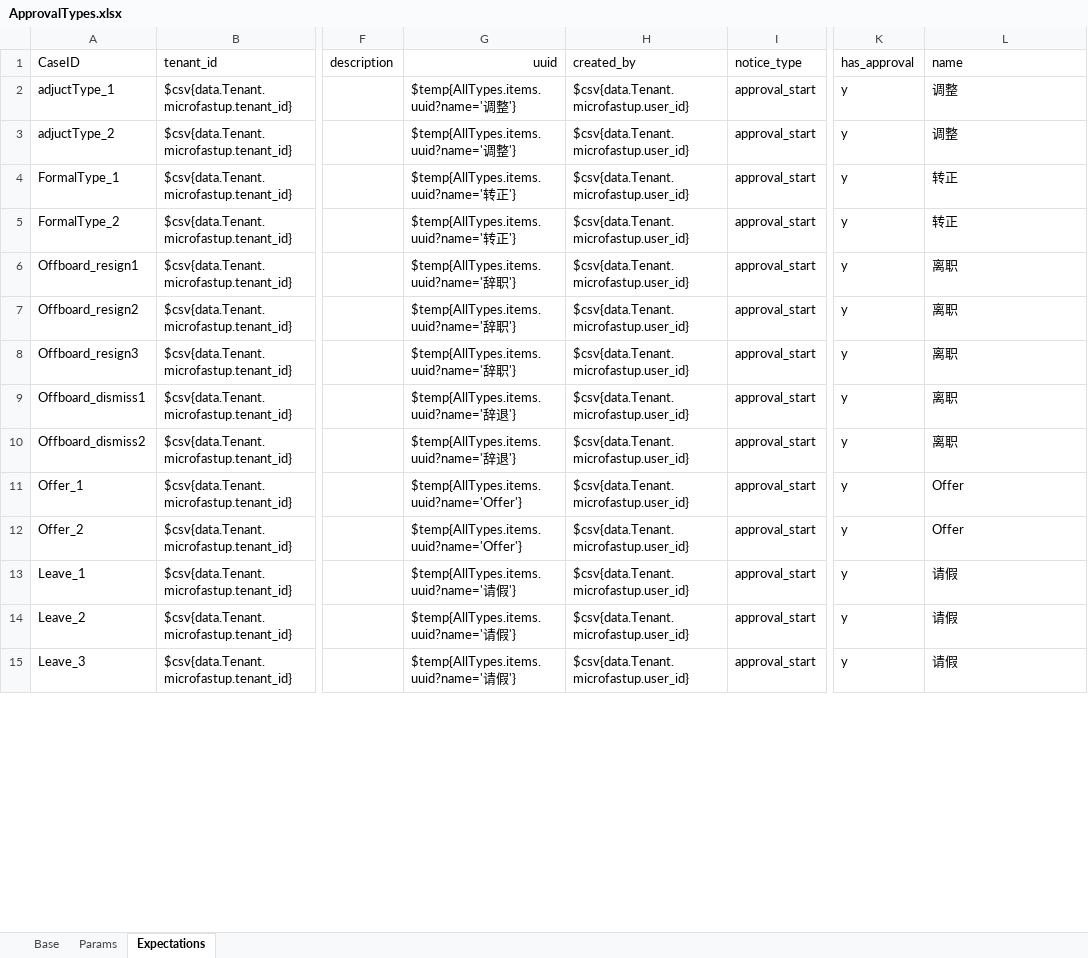
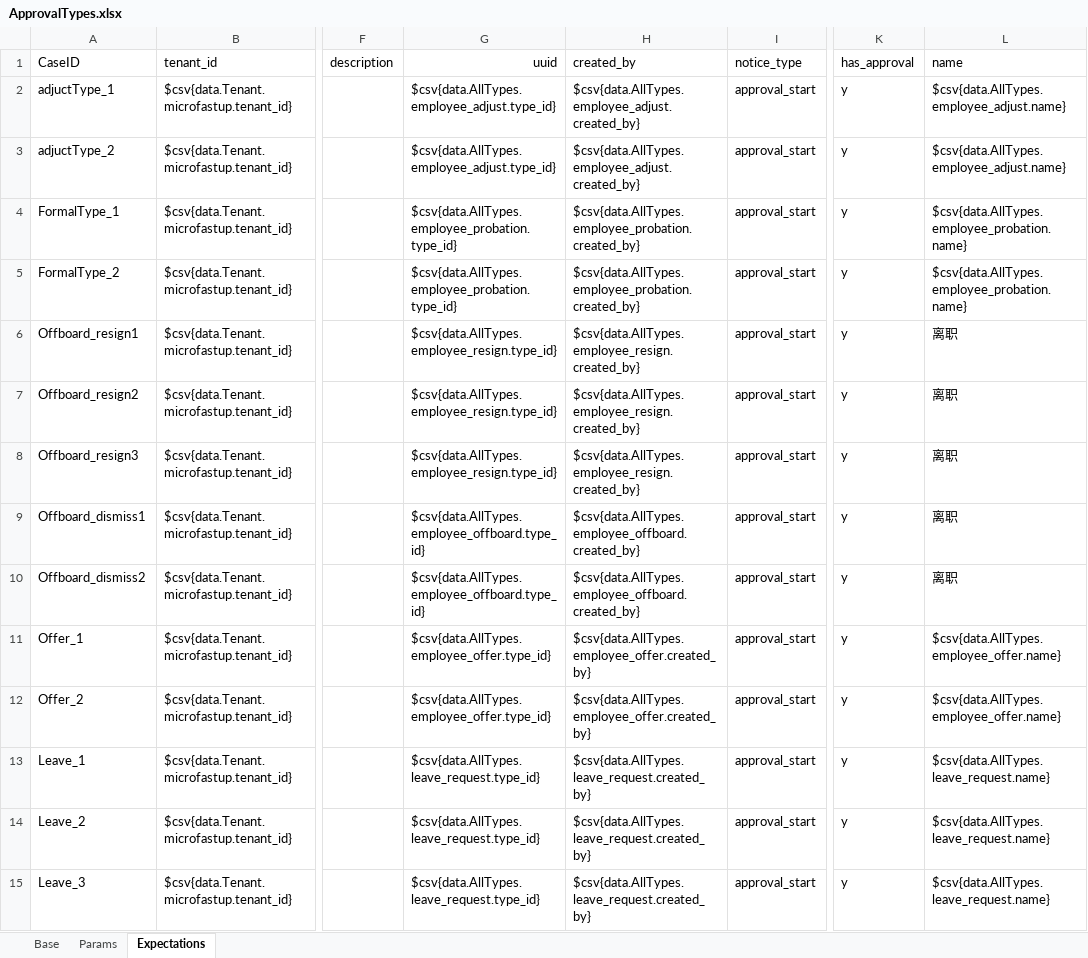
Before and after one commit to GuchenLanyue/QiFeiApi, an Excel workbook: sources/case/ApprovalTypes.xlsx, sheet Expectations, drawn as a sheet; only a part is shown, gaps mark what is left out; values as stored, in another font and other column widths than the file's, no borders; the diff covers the shown part only; the diff names each change by its address in the sheet, - before the commit and + after, or states it on an @@ line.

```diff
--- a/sources/case/ApprovalTypes.xlsx (sheet Expectations)
+++ b/sources/case/ApprovalTypes.xlsx (sheet Expectations)
-G2:G3 (uuid): $temp{AllTypes.items.uuid?name='调整'}
+G2:G3 (uuid): $csv{data.AllTypes.employee_adjust.type_id}
-H2:H3 (created_by): $csv{data.Tenant.microfastup.user_id}
+H2:H3 (created_by): $csv{data.AllTypes.employee_adjust.created_by}
-L2:L3 (name): 调整
+L2:L3 (name): $csv{data.AllTypes.employee_adjust.name}
-G4:G5 (uuid): $temp{AllTypes.items.uuid?name='转正'}
+G4:G5 (uuid): $csv{data.AllTypes.employee_probation.type_id}
-H4:H5 (created_by): $csv{data.Tenant.microfastup.user_id}
+H4:H5 (created_by): $csv{data.AllTypes.employee_probation.created_by}
-L4:L5 (name): 转正
+L4:L5 (name): $csv{data.AllTypes.employee_probation.name}
-G6:G8 (uuid): $temp{AllTypes.items.uuid?name='辞职'}
+G6:G8 (uuid): $csv{data.AllTypes.employee_resign.type_id}
-H6:H8 (created_by): $csv{data.Tenant.microfastup.user_id}
+H6:H8 (created_by): $csv{data.AllTypes.employee_resign.created_by}
-G9:G10 (uuid): $temp{AllTypes.items.uuid?name='辞退'}
+G9:G10 (uuid): $csv{data.AllTypes.employee_offboard.type_id}
-H9:H10 (created_by): $csv{data.Tenant.microfastup.user_id}
+H9:H10 (created_by): $csv{data.AllTypes.employee_offboard.created_by}
-G11:G12 (uuid): $temp{AllTypes.items.uuid?name='Offer'}
+G11:G12 (uuid): $csv{data.AllTypes.employee_offer.type_id}
-H11:H12 (created_by): $csv{data.Tenant.microfastup.user_id}
+H11:H12 (created_by): $csv{data.AllTypes.employee_offer.created_by}
-L11:L12 (name): Offer
+L11:L12 (name): $csv{data.AllTypes.employee_offer.name}
-G13:G15 (uuid): $temp{AllTypes.items.uuid?name='请假'}
+G13:G15 (uuid): $csv{data.AllTypes.leave_request.type_id}
-H13:H15 (created_by): $csv{data.Tenant.microfastup.user_id}
+H13:H15 (created_by): $csv{data.AllTypes.leave_request.created_by}
-L13:L15 (name): 请假
+L13:L15 (name): $csv{data.AllTypes.leave_request.name}
```
Also changed, not shown: 96 edited cells elsewhere in this sheet, sheet Params, sources/case/Adjust.xlsx, sources/case/AllTypes.xlsx, 1 other file.
